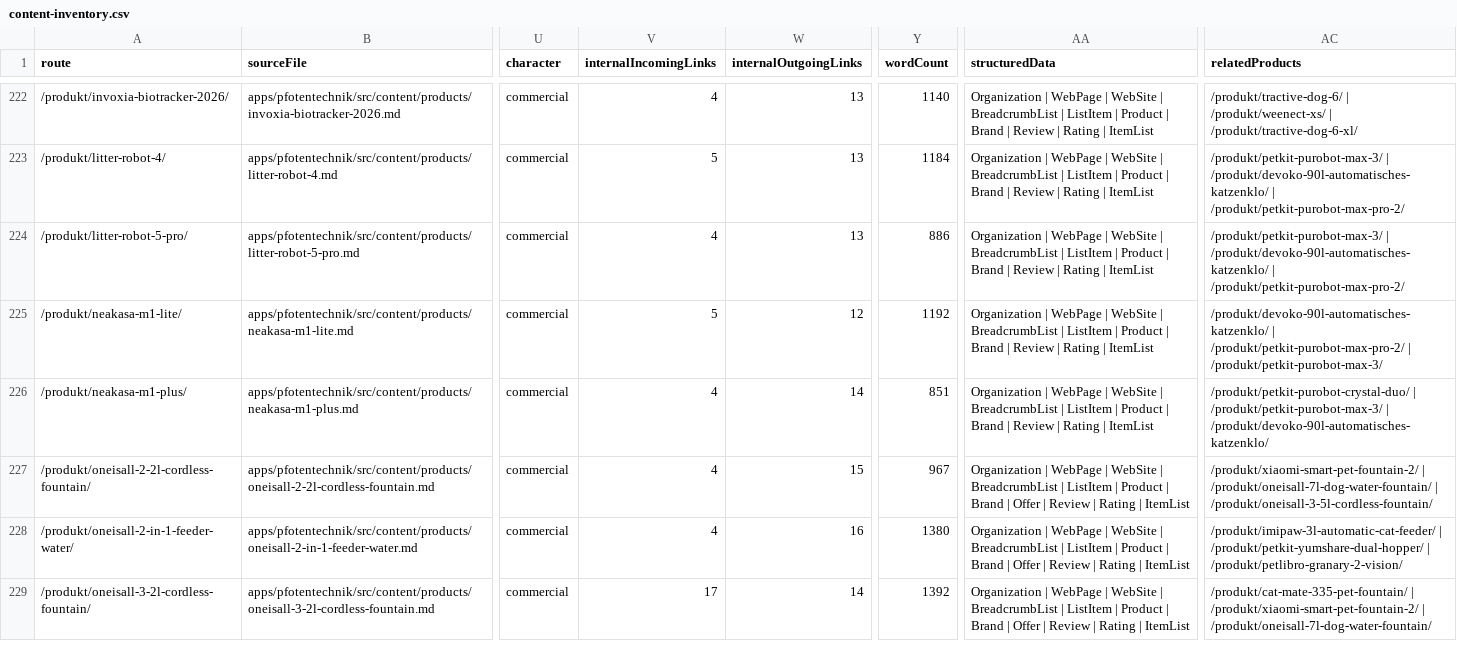
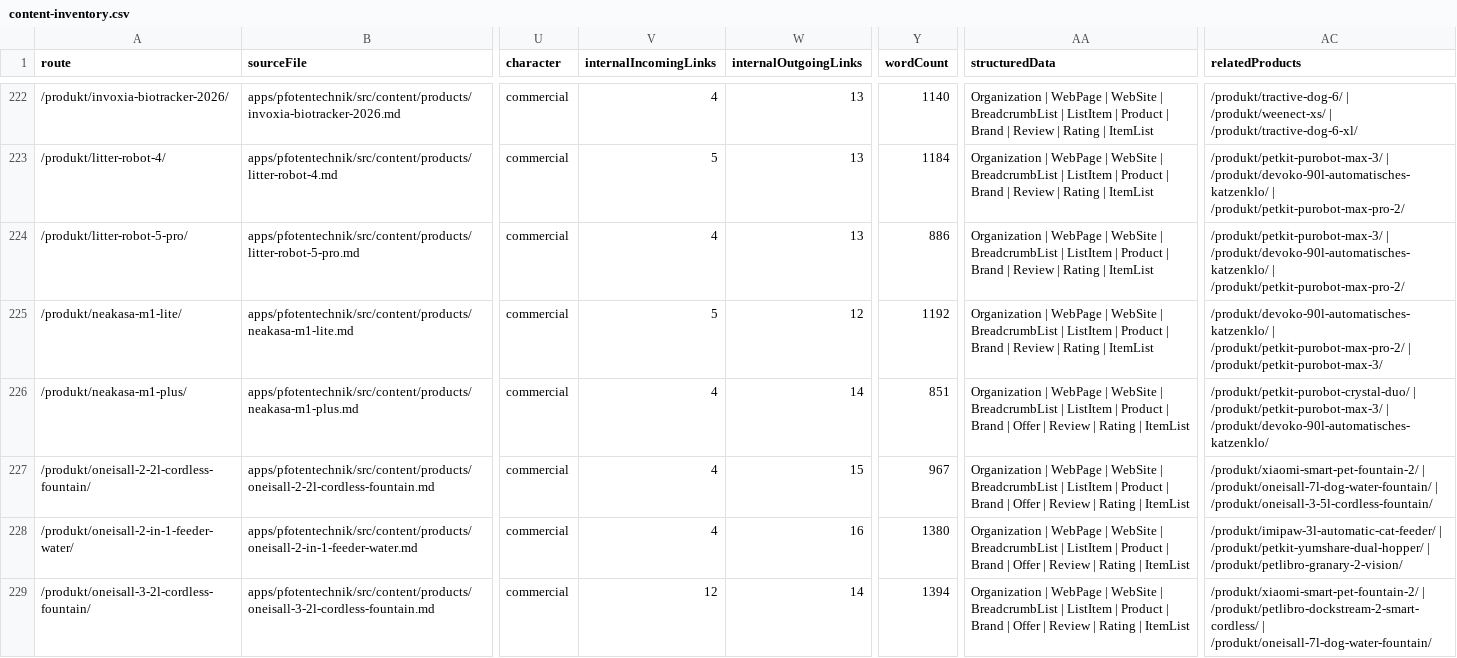
Before and after one commit to Yushamon/affiliate-template, a CSV file: apps/pfotentechnik/reports/content-quality/content-inventory.csv, drawn as a sheet; only a part is shown, gaps mark what is left out; the diff covers the shown part only; the diff names each change by its address in the sheet, - before the commit and + after, or states it on an @@ line.

```diff
--- a/apps/pfotentechnik/reports/content-quality/content-inventory.csv
+++ b/apps/pfotentechnik/reports/content-quality/content-inventory.csv
-AA226 (structuredData): …Brand | Review |…
+AA226 (structuredData): …Brand | Offer | Review |…
-V229 (internalIncomingLinks): 17
+V229 (internalIncomingLinks): 12
-Y229 (wordCount): 1392
+Y229 (wordCount): 1394
-AC229 (relatedProducts): /produkt/cat-mate-335-pet-fountain/ | /produkt/xiaomi-smart-pet-fountain-2/ | /produkt/oneisall-7l-dog-water-fountain/
+AC229 (relatedProducts): /produkt/xiaomi-smart-pet-fountain-2/ | /produkt/petlibro-dockstream-2-smart-cordless/ | /produkt/oneisall-7l-dog-water-fountain/
```
Also changed, not shown: 59 edited cells elsewhere in this file, 57 other files.
